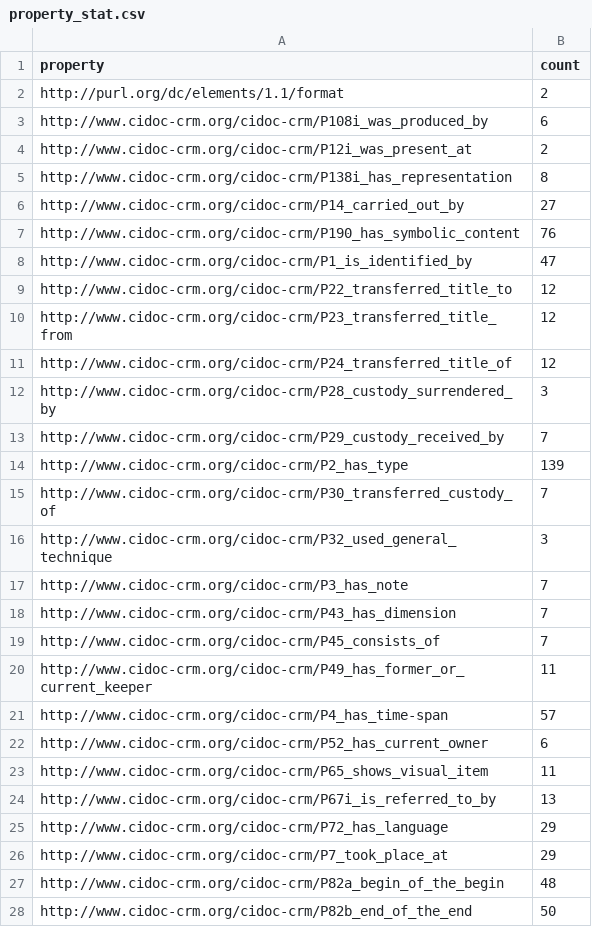
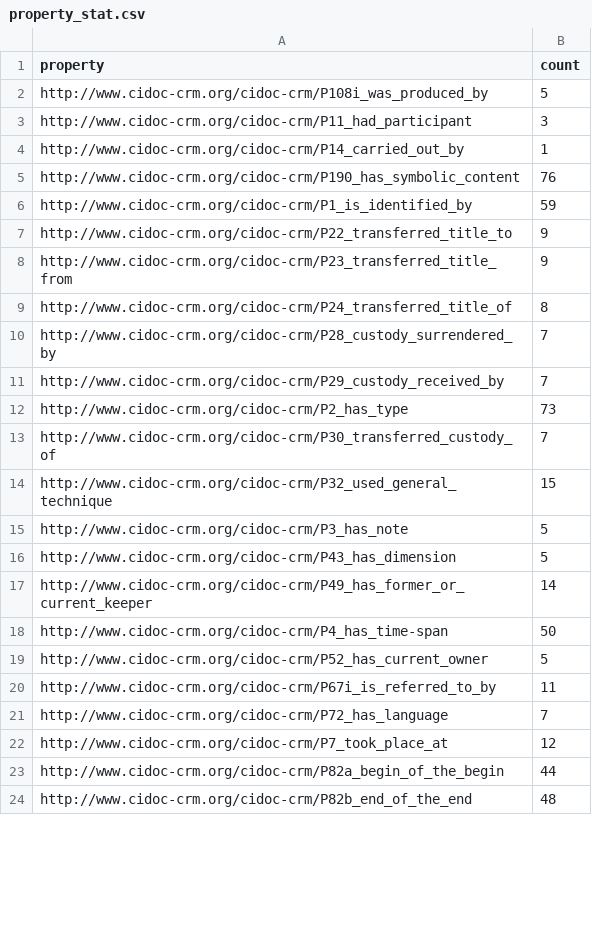
Before and after one commit to Shoilee/object_provenance_modeling, a CSV file: evaluation/property_stat.csv, drawn as a sheet; only a part is shown; the diff covers the shown part only.

```diff
--- a/evaluation/property_stat.csv
+++ b/evaluation/property_stat.csv
@@ -2,27 +2,23 @@
- http://purl.org/dc/elements/1.1/format , 2 ,
- http://www.cidoc-crm.org/cidoc-crm/P108i_was_produced_by , 6 ,
- http://www.cidoc-crm.org/cidoc-crm/P12i_was_present_at , 2 ,
- http://www.cidoc-crm.org/cidoc-crm/P138i_has_representation , 8 ,
- http://www.cidoc-crm.org/cidoc-crm/P14_carried_out_by , 27 ,
+ http://www.cidoc-crm.org/cidoc-crm/P108i_was_produced_by , 5 ,
+ http://www.cidoc-crm.org/cidoc-crm/P11_had_participant , 3 ,
+ http://www.cidoc-crm.org/cidoc-crm/P14_carried_out_by , 1 ,
  http://www.cidoc-crm.org/cidoc-crm/P190_has_symbolic_content , 76 ,
- http://www.cidoc-crm.org/cidoc-crm/P1_is_identified_by , 47 ,
- http://www.cidoc-crm.org/cidoc-crm/P22_transferred_title_to , 12 ,
- http://www.cidoc-crm.org/cidoc-crm/P23_transferred_title_from , 12 ,
- http://www.cidoc-crm.org/cidoc-crm/P24_transferred_title_of , 12 ,
- http://www.cidoc-crm.org/cidoc-crm/P28_custody_surrendered_by , 3 ,
+ http://www.cidoc-crm.org/cidoc-crm/P1_is_identified_by , 59 ,
+ http://www.cidoc-crm.org/cidoc-crm/P22_transferred_title_to , 9 ,
+ http://www.cidoc-crm.org/cidoc-crm/P23_transferred_title_from , 9 ,
+ http://www.cidoc-crm.org/cidoc-crm/P24_transferred_title_of , 8 ,
+ http://www.cidoc-crm.org/cidoc-crm/P28_custody_surrendered_by , 7 ,
  http://www.cidoc-crm.org/cidoc-crm/P29_custody_received_by , 7 ,
- http://www.cidoc-crm.org/cidoc-crm/P2_has_type , 139 ,
+ http://www.cidoc-crm.org/cidoc-crm/P2_has_type , 73 ,
  http://www.cidoc-crm.org/cidoc-crm/P30_transferred_custody_of , 7 ,
- http://www.cidoc-crm.org/cidoc-crm/P32_used_general_technique , 3 ,
- http://www.cidoc-crm.org/cidoc-crm/P3_has_note , 7 ,
- http://www.cidoc-crm.org/cidoc-crm/P43_has_dimension , 7 ,
- http://www.cidoc-crm.org/cidoc-crm/P45_consists_of , 7 ,
- http://www.cidoc-crm.org/cidoc-crm/P49_has_former_or_current_keeper , 11 ,
- http://www.cidoc-crm.org/cidoc-crm/P4_has_time-span , 57 ,
- http://www.cidoc-crm.org/cidoc-crm/P52_has_current_owner , 6 ,
- http://www.cidoc-crm.org/cidoc-crm/P65_shows_visual_item , 11 ,
- http://www.cidoc-crm.org/cidoc-crm/P67i_is_referred_to_by , 13 ,
- http://www.cidoc-crm.org/cidoc-crm/P72_has_language , 29 ,
- http://www.cidoc-crm.org/cidoc-crm/P7_took_place_at , 29 ,
- http://www.cidoc-crm.org/cidoc-crm/P82a_begin_of_the_begin , 48 ,
- http://www.cidoc-crm.org/cidoc-crm/P82b_end_of_the_end , 50 ,
+ http://www.cidoc-crm.org/cidoc-crm/P32_used_general_technique , 15 ,
+ http://www.cidoc-crm.org/cidoc-crm/P3_has_note , 5 ,
+ http://www.cidoc-crm.org/cidoc-crm/P43_has_dimension , 5 ,
+ http://www.cidoc-crm.org/cidoc-crm/P49_has_former_or_current_keeper , 14 ,
+ http://www.cidoc-crm.org/cidoc-crm/P4_has_time-span , 50 ,
+ http://www.cidoc-crm.org/cidoc-crm/P52_has_current_owner , 5 ,
+ http://www.cidoc-crm.org/cidoc-crm/P67i_is_referred_to_by , 11 ,
+ http://www.cidoc-crm.org/cidoc-crm/P72_has_language , 7 ,
+ http://www.cidoc-crm.org/cidoc-crm/P7_took_place_at , 12 ,
+ http://www.cidoc-crm.org/cidoc-crm/P82a_begin_of_the_begin , 44 ,
+ http://www.cidoc-crm.org/cidoc-crm/P82b_end_of_the_end , 48 ,
```
Also changed, not shown: 3 removed rows and 10 edited cells elsewhere in this file, evaluation/entity_stat.csv, 5 other files.
